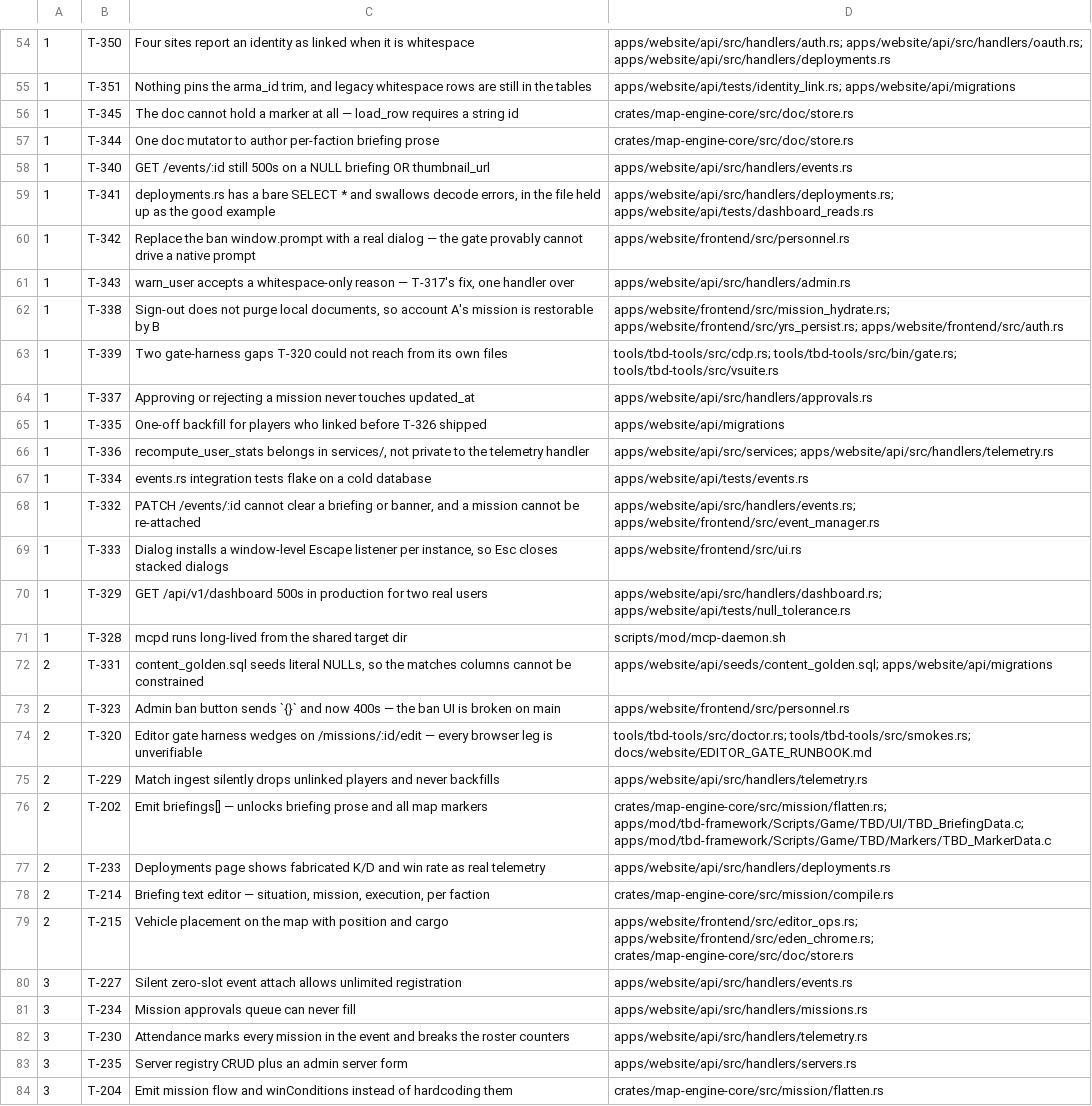
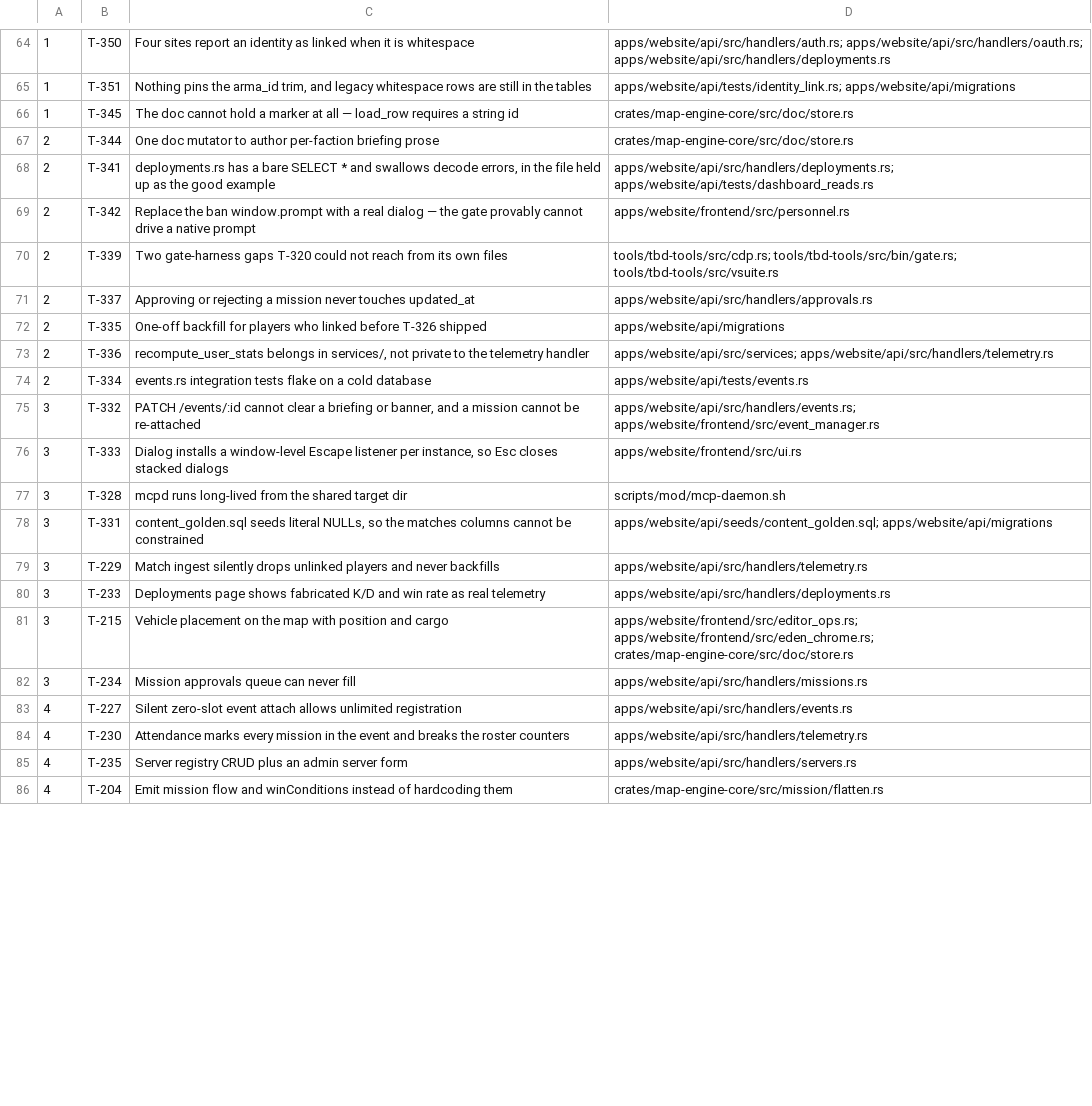
Before and after one commit to darkforce09/TBD-reforger, a TSV file: docs/platform/wave_plan.tsv, drawn as a sheet; only a part is shown, gaps mark what is left out; removed rows and columns are numbered as before the commit, all else as after; the diff covers the shown part only; the diff names each change by its address in the sheet, - before the commit and + after, or states it on an @@ line.

Commit message:
T-232 shipped: five pages, not six, and the sixth proven not broken
69/69 browser assertions — 45 populated with zero console errors, then the
same stack rebuilt against an empty-payload stub for 24 more, so "empty
goldens unchanged" is measured rather than claimed.

modpacks.rs:257 was a FALSE POSITIVE and is retired with evidence, not
argument. That ().into_any() is the absent `trailing` badge for a
non-current pack, with a comment saying so; the page already rendered
fully. The original audit grepped for the token and caught a legitimate
empty slot. The agent left the file untouched and added assertions proving
it renders. Ticket title corrected.

Every other line number was exact despite 82 intervening commits — the
competing audit's :67 and :63 were the comments above the real sites. Two
unconditional empty detail panes were found that the ticket never named.

Three more live defects came from READING dashboard.rs's gated block rather
than just filling it: the hero printed a raw ISO string instead of the
countdown_label sitting next to it, UPTIME returned "—" on both match arms,
and server_fps rendered a confident FPS: 0 for a healthy server.

That last one is T-306, and T-232 confirmed it is still live from the other
direction — with a dimension the original filing missed. sse.rs:80 wraps
the parse in `if let Ok(...)`, so EVERY live telemetry SSE frame silently
fails to deserialize and is dropped. The stream reports connected and
carries nothing. Two agents have now reached this independently.

T-354 is the one I'd want read before the next browser probe: Chrome's
stderr pipe must be drained or it blocks at 64 KB and deadlocks mid-CDP
with no error anywhere. The symptom is indistinguishable from a hanging
page — which is exactly the misdiagnosis that cost five sessions on T-320.
Also filed: innerText applies text-transform, and both the sidebar and the
mobile drawer are <aside>, which scored T-232's first run a misleading
26/44.

```diff
--- a/docs/platform/wave_plan.tsv
+++ b/docs/platform/wave_plan.tsv
-A67: 1
+A67: 2
-row 58: 1 | T-340 | GET /events/:id still 500s on a NULL briefing OR thumbnail_url | apps/website/api/src/handlers/events.rs
-A68:A69: 1
+A68:A69: 2
-row 61: 1 | T-343 | warn_user accepts a whitespace-only reason — T-317's fix, one handler over | apps/website/api/src/handlers/admin.rs
-row 62: 1 | T-338 | Sign-out does not purge local documents, so account A's mission is restorable by B | apps/website/frontend/src/mission_hydrate.rs; apps/website/frontend/src/yrs_persist.rs; apps/website/frontend/src/auth.rs
-A70:A74: 1
+A70:A74: 2
-A75:A76: 1
+A75:A76: 3
-row 70: 1 | T-329 | GET /api/v1/dashboard 500s in production for two real users | apps/website/api/src/handlers/dashboard.rs; apps/website/api/tests/null_tolerance.rs
-A77: 1
+A77: 3
-A78: 2
+A78: 3
-row 73: 2 | T-323 | Admin ban button sends `{}` and now 400s — the ban UI is broken on main | apps/website/frontend/src/personnel.rs
-row 74: 2 | T-320 | Editor gate harness wedges on /missions/:id/edit — every browser leg is unverifiable | tools/tbd-tools/src/doctor.rs; tools/tbd-tools/src/smokes.rs; docs/website/EDITOR_GATE_RUNBOOK.md
-A79: 2
+A79: 3
-row 76: 2 | T-202 | Emit briefings[] — unlocks briefing prose and all map markers | crates/map-engine-core/src/mission/flatten.rs; apps/mod/tbd-framework/Scripts/Game/TBD/UI/TBD_BriefingData.c; apps/mod/tbd-framework/Scripts/Game/TBD/Markers/TBD_MarkerData.c
-A80: 2
+A80: 3
-row 78: 2 | T-214 | Briefing text editor — situation, mission, execution, per faction | crates/map-engine-core/src/mission/compile.rs
-A81: 2
+A81: 3
-row 80: 3 | T-227 | Silent zero-slot event attach allows unlimited registration | apps/website/api/src/handlers/events.rs
+row 83: 4 | T-227 | Silent zero-slot event attach allows unlimited registration | apps/website/api/src/handlers/events.rs
-A84:A86: 3
+A84:A86: 4
```
Also changed, not shown: 10 added rows and 62 edited cells elsewhere in this file, 1 other file.
